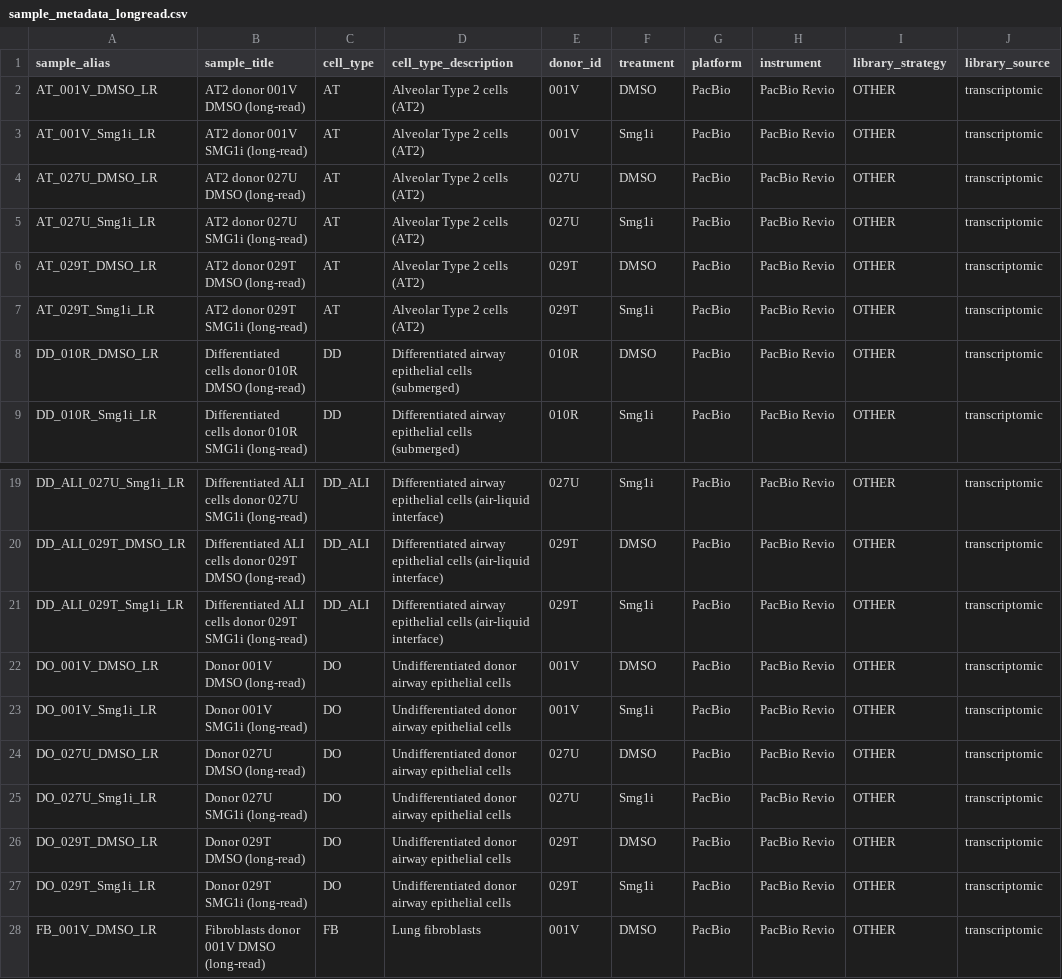
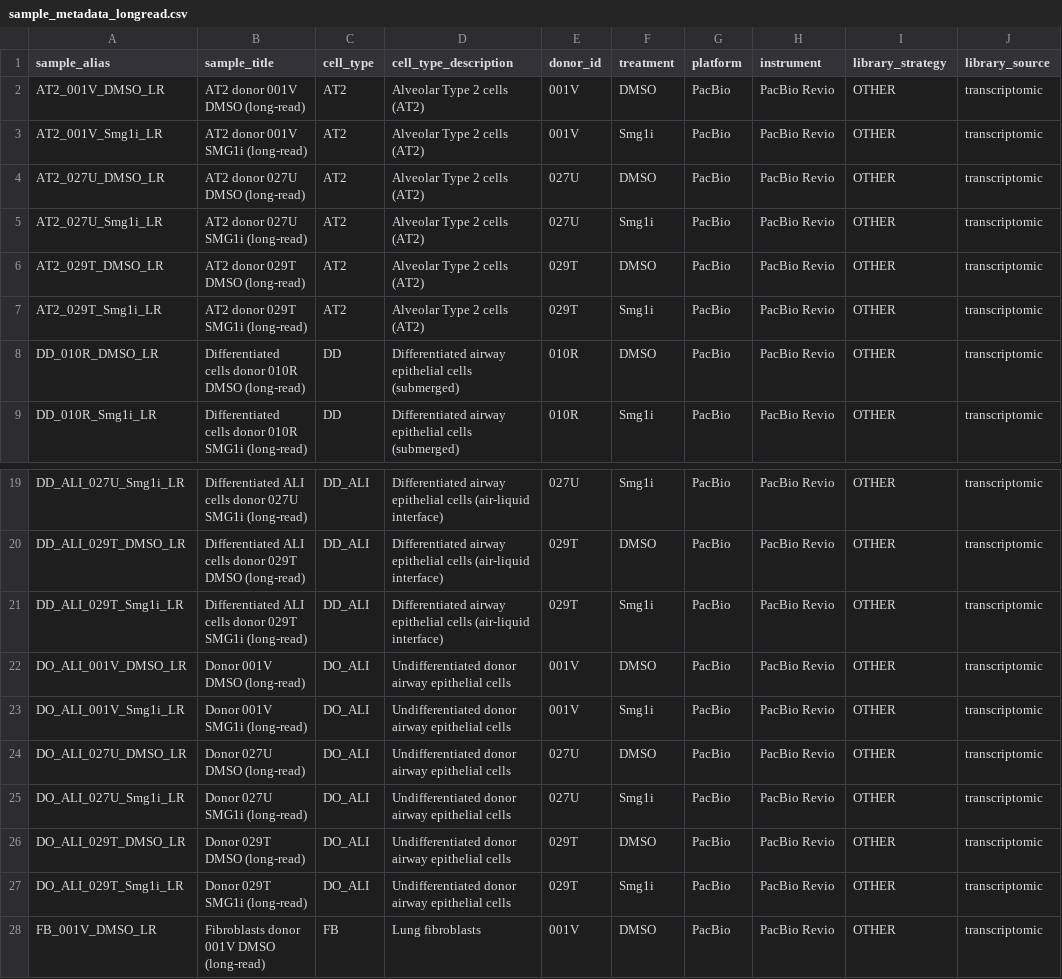
Before and after one commit to peter4244/nmd_isopair_analysis, a CSV file: geo_submission/sample_metadata_longread.csv, drawn as a sheet; only a part is shown, gaps mark what is left out; the diff names each change by its address in the sheet, - before the commit and + after, or states it on an @@ line.

```diff
--- a/geo_submission/sample_metadata_longread.csv
+++ b/geo_submission/sample_metadata_longread.csv
-A2 (sample_alias): AT_001V_DMSO_LR
+A2 (sample_alias): AT2_001V_DMSO_LR
-C2:C7 (cell_type): AT
+C2:C7 (cell_type): AT2
-A3 (sample_alias): AT_001V_Smg1i_LR
+A3 (sample_alias): AT2_001V_Smg1i_LR
-A4 (sample_alias): AT_027U_DMSO_LR
+A4 (sample_alias): AT2_027U_DMSO_LR
-A5 (sample_alias): AT_027U_Smg1i_LR
+A5 (sample_alias): AT2_027U_Smg1i_LR
-A6 (sample_alias): AT_029T_DMSO_LR
+A6 (sample_alias): AT2_029T_DMSO_LR
-A7 (sample_alias): AT_029T_Smg1i_LR
+A7 (sample_alias): AT2_029T_Smg1i_LR
-A22 (sample_alias): DO_001V_DMSO_LR
+A22 (sample_alias): DO_ALI_001V_DMSO_LR
-C22:C27 (cell_type): DO
+C22:C27 (cell_type): DO_ALI
-A23 (sample_alias): DO_001V_Smg1i_LR
+A23 (sample_alias): DO_ALI_001V_Smg1i_LR
-A24 (sample_alias): DO_027U_DMSO_LR
+A24 (sample_alias): DO_ALI_027U_DMSO_LR
-A25 (sample_alias): DO_027U_Smg1i_LR
+A25 (sample_alias): DO_ALI_027U_Smg1i_LR
-A26 (sample_alias): DO_029T_DMSO_LR
+A26 (sample_alias): DO_ALI_029T_DMSO_LR
-A27 (sample_alias): DO_029T_Smg1i_LR
+A27 (sample_alias): DO_ALI_029T_Smg1i_LR
```
Also changed, not shown: geo_submission/metadata/samples_longread.tsv, 2 other files.
